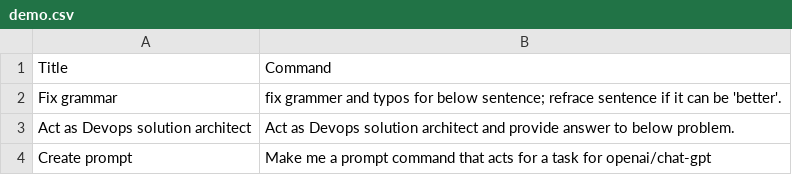
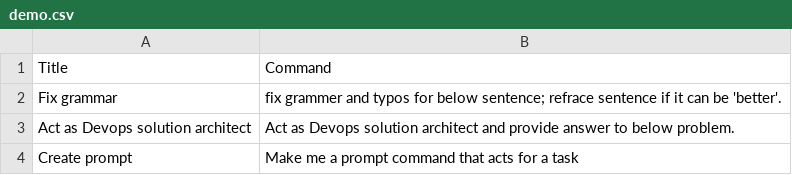
Before and after one commit to kk-rishang/gpt-prompts, a CSV file: demo.csv, drawn as a sheet.

Commit message:
Update demo.csv

```diff
--- a/demo.csv
+++ b/demo.csv
@@ -3,2 +3,2 @@ Fix grammar,fix grammer and typos for below sentence; refrace sentence if it can
 Act as Devops solution architect, Act as Devops solution architect and provide answer to below problem.
-Create prompt, Make me a prompt command that acts for a task for openai/chat-gpt
+Create prompt, Make me a prompt command that acts for a task
```
